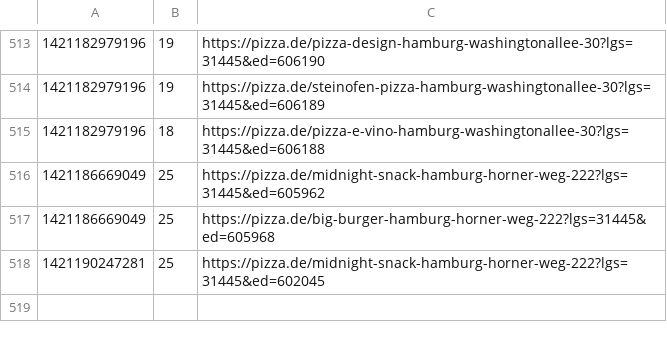
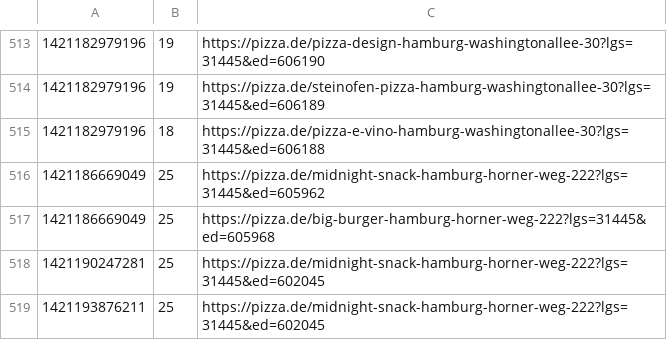
Before and after one commit to pizzadealer/pizzadealer.github.io, a CSV file: data/20539_rothenburgsort.csv, drawn as a sheet; only a part is shown, gaps mark what is left out.

Commit message:
New Data

```diff
--- a/data/20539_rothenburgsort.csv
+++ b/data/20539_rothenburgsort.csv
@@ -518 +518,2 @@
 1421190247281,25,https://pizza.de/midnight-snack-hamburg-horner-weg-222?lgs=31445&ed=602045
+1421193876211,25,https://pizza.de/midnight-snack-hamburg-horner-weg-222?lgs=31445&ed=602045
```
Also changed, not shown: 1 other file.
